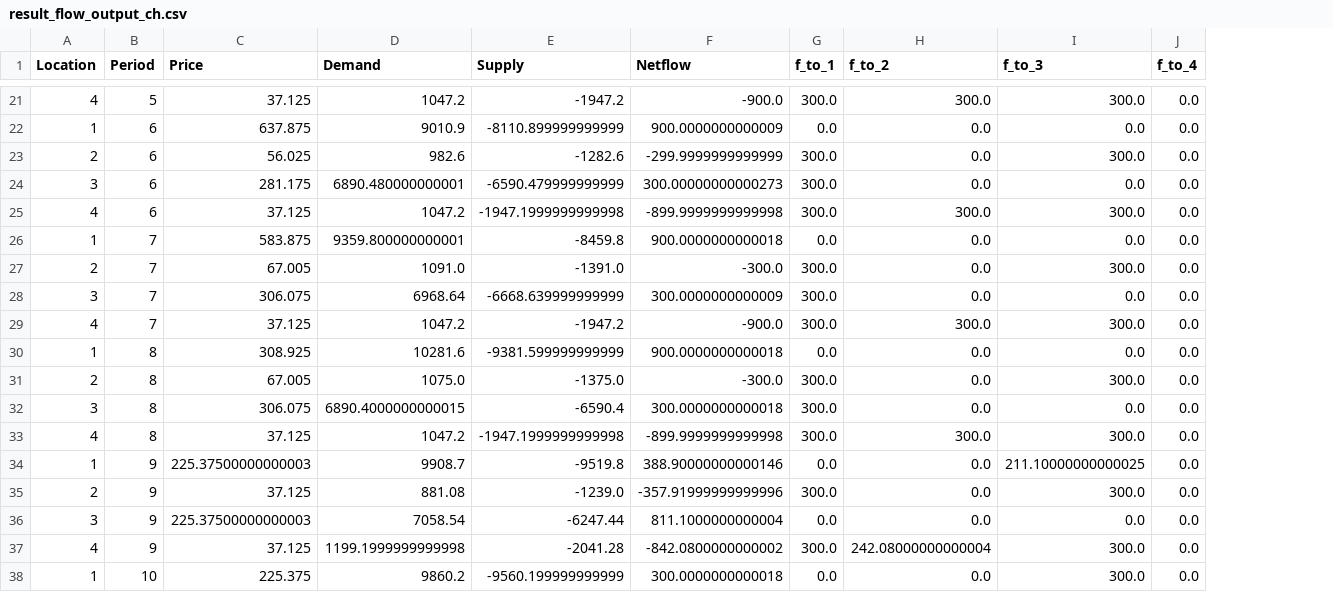
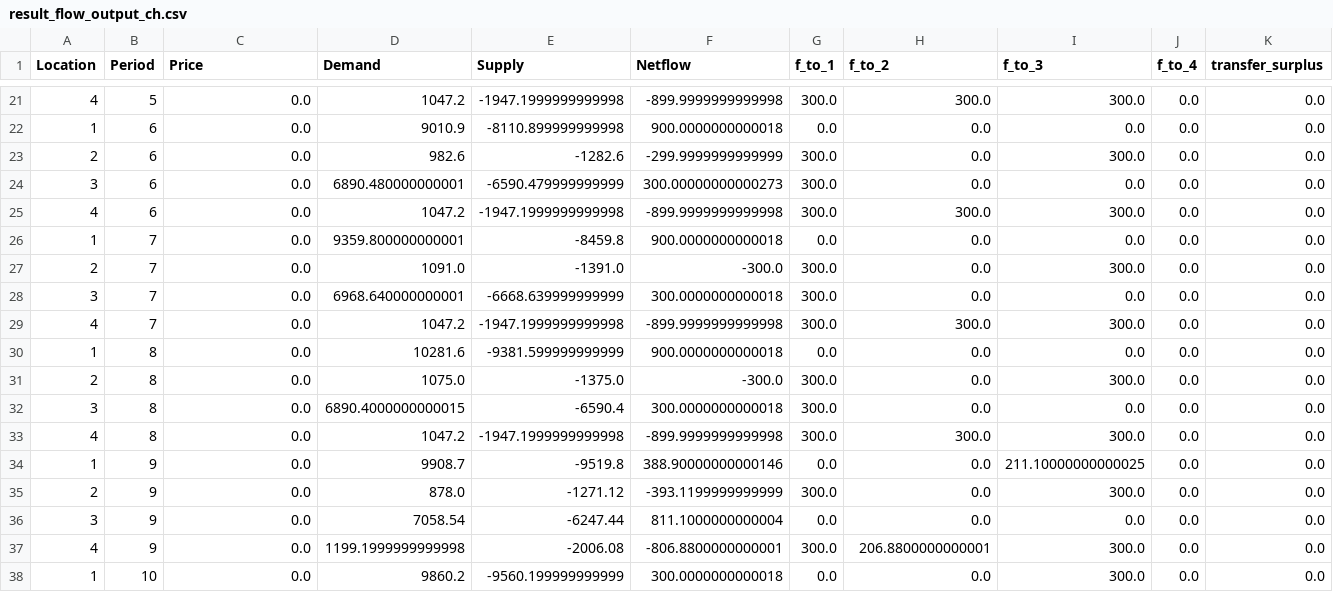
Before and after one commit to joakim-klemetsen/Final_Project_OR, a CSV file: output/ch_model/result_flow_output_ch.csv, drawn as a sheet; only a part is shown, gaps mark what is left out; the diff covers the shown part only; the diff names each change by its address in the sheet, - before the commit and + after, or states it on an @@ line.

Commit message:
Solving the model like this results in no prices being obtained. I therefore believe that it is not a viable solution.

```diff
--- a/output/ch_model/result_flow_output_ch.csv
+++ b/output/ch_model/result_flow_output_ch.csv
+column K (transfer_surplus), rows 21-38: all 0.0
-C21 (Price): 37.125
+C21 (Price): 0.0
-E21 (Supply): -1947.2
+E21 (Supply): -1947.1999999999998
-F21 (Netflow): -900.0
+F21 (Netflow): -899.9999999999998
-C22 (Price): 637.875
+C22 (Price): 0.0
-E22 (Supply): -8110.899999999999
+E22 (Supply): -8110.899999999998
-F22 (Netflow): 900.0000000000009
+F22 (Netflow): 900.0000000000018
-C23 (Price): 56.025
+C23 (Price): 0.0
-C24 (Price): 281.175
+C24 (Price): 0.0
-C25 (Price): 37.125
+C25 (Price): 0.0
-C26 (Price): 583.875
+C26 (Price): 0.0
-C27 (Price): 67.005
+C27 (Price): 0.0
-C28 (Price): 306.075
+C28 (Price): 0.0
-D28 (Demand): 6968.64
+D28 (Demand): 6968.640000000001
-F28 (Netflow): 300.0000000000009
+F28 (Netflow): 300.0000000000018
-C29 (Price): 37.125
+C29 (Price): 0.0
-E29 (Supply): -1947.2
+E29 (Supply): -1947.1999999999998
-F29 (Netflow): -900.0
+F29 (Netflow): -899.9999999999998
-C30 (Price): 308.925
+C30 (Price): 0.0
-C31 (Price): 67.005
+C31 (Price): 0.0
-C32 (Price): 306.075
+C32 (Price): 0.0
-C33 (Price): 37.125
+C33 (Price): 0.0
-C34 (Price): 225.37500000000003
+C34 (Price): 0.0
-C35 (Price): 37.125
+C35 (Price): 0.0
-D35 (Demand): 881.08
+D35 (Demand): 878.0
-E35 (Supply): -1239.0
+E35 (Supply): -1271.12
-F35 (Netflow): -357.91999999999996
+F35 (Netflow): -393.1199999999999
-C36 (Price): 225.37500000000003
+C36 (Price): 0.0
-C37 (Price): 37.125
+C37 (Price): 0.0
-E37 (Supply): -2041.28
+E37 (Supply): -2006.08
-F37 (Netflow): -842.0800000000002
+F37 (Netflow): -806.8800000000001
-H37 (f_to_2): 242.08000000000004
+H37 (f_to_2): 206.8800000000001
-C38 (Price): 225.375
+C38 (Price): 0.0
```
Also changed, not shown: 159 edited cells elsewhere in this file, 8 other files.
